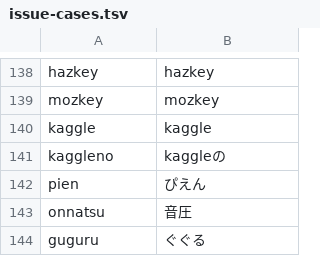
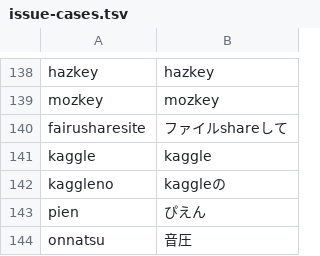
Before and after one commit to yksr-melt/Meltype, a TSV file: src/Meltype.Core.Tests/data/issue-cases.tsv, drawn as a sheet; only a part is shown, gaps mark what is left out; the shorter side is filled out with more unchanged rows.

Commit message:
Core/Composition: 日本語の文の技術用語 + する を英単語にする (#1899)
share は「しゃれ」とも読めるため、日本語の文 (ファイルshareして) では
日本語の道が英語の道より切り替えの重みの分だけ軽く、しゃれして に負けていた。
直前の日本語の語が english.txt の技術用語で、後ろが する の活用のとき、
日本語の道に切り替えの重みと 0.5 を足して比べる。

入力の先頭の share・技術用語でない memo・付属語のため / ので は
今までどおり日本語のまま。2・3 文字の sha / uri は しゃ / うり と
紛れるので対象外にし、おしゃれする・これうりする を壊さない。

```diff
--- a/src/Meltype.Core.Tests/data/issue-cases.tsv
+++ b/src/Meltype.Core.Tests/data/issue-cases.tsv
@@ -139,2 +139,3 @@ hazkey	hazkey
 mozkey	mozkey
+fairusharesite	ファイルshareして
 kaggle	kaggle
```
Also changed, not shown: 4 other files.
